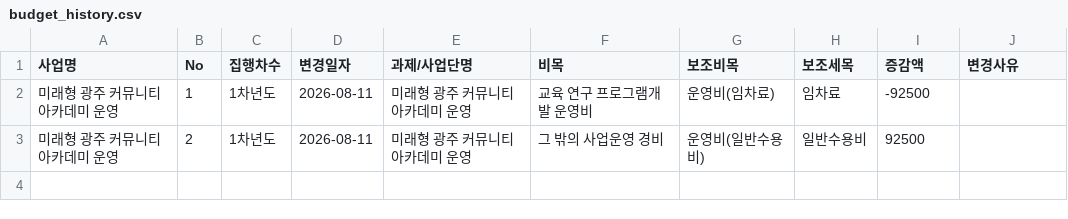
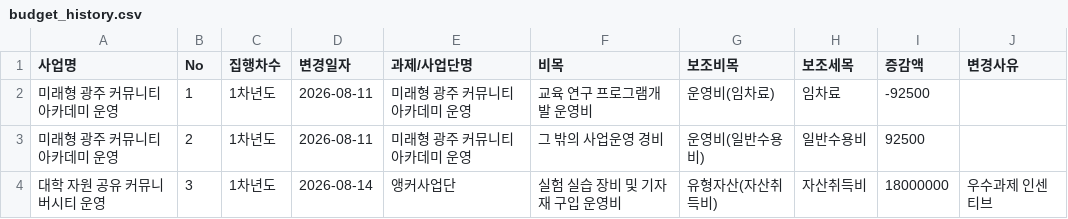
Before and after one commit to jcg8206/ANCHOR_JNU, a CSV file: budget_history.csv, drawn as a sheet; the diff names each change by its address in the sheet, - before the commit and + after, or states it on an @@ line.

Commit message:
Auto-update budget_history.csv [2026-08-18 09:09:37]

```diff
--- a/budget_history.csv
+++ b/budget_history.csv
+row 4: 대학 자원 공유 커뮤니버시티 운영 | 3 | 1차년도 | 2026-08-14 | 앵커사업단 | 실험 실습 장비 및 기자재 구입 운영비 | 유형자산(자산취득비) | 자산취득비 | 18000000 | 우수과제 인센티브
```
